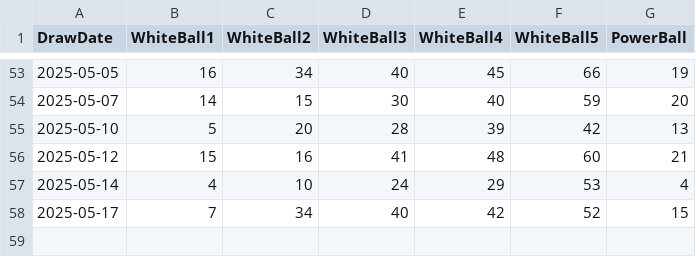
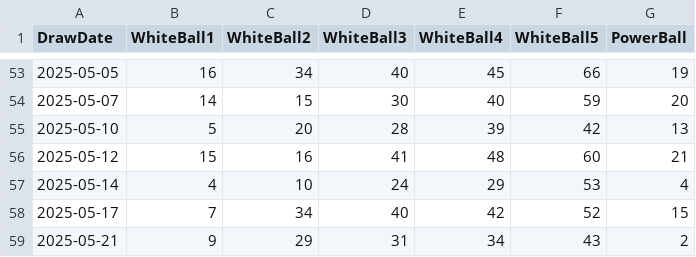
Before and after one commit to DominiqueOyco/LotteryNumGen, a CSV file: main/powerball.csv, drawn as a sheet; only a part is shown, gaps mark what is left out.

```diff
--- a/main/powerball.csv
+++ b/main/powerball.csv
@@ -58 +58,2 @@ DrawDate,WhiteBall1,WhiteBall2,WhiteBall3,WhiteBall4,WhiteBall5,PowerBall
 2025-05-17,7,34,40,42,52,15
+2025-05-21,9,29,31,34,43,2
```
Also changed, not shown: main/mega_millions.csv, main/superlotto.csv, 1 other file.
